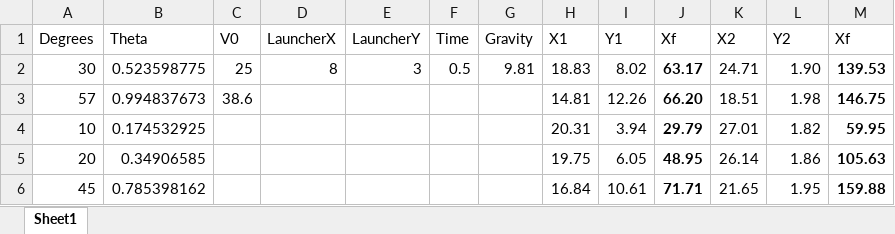
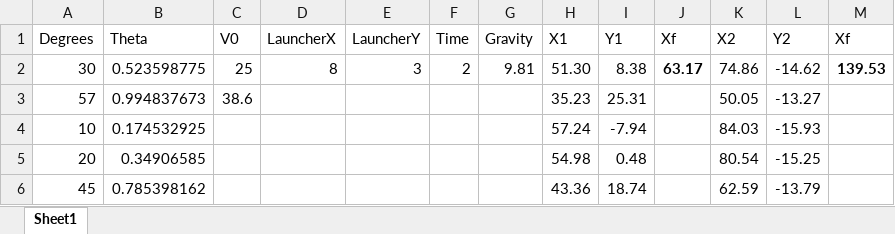
Before and after one commit to jpopelar/FinalProjectCPSW, an Excel workbook: Final Project Parabolic Calculations.xlsx, sheet Sheet1, drawn as a sheet; only a part is shown; values as stored, in another font and other column widths than the file's, no borders; the diff covers the shown part only; the diff names each change by its address in the sheet, - before the commit and + after, or states it on an @@ line.

Commit message:
Xfinal calculations are shit and don't work

```diff
--- a/Final Project Parabolic Calculations.xlsx (sheet Sheet1)
+++ b/Final Project Parabolic Calculations.xlsx (sheet Sheet1)
-F2 (Time): 0.5
+F2 (Time): 2
-H2 (X1): 18.83
+H2 (X1): 51.30
-I2 (Y1): 8.02
+I2 (Y1): 8.38
-K2 (X2): 24.71
+K2 (X2): 74.86
-L2 (Y2): 1.90
+L2 (Y2): -14.62
-H3 (X1): 14.81
+H3 (X1): 35.23
-I3 (Y1): 12.26
+I3 (Y1): 25.31
-J3 (Xf): 66.20
+J3 (Xf): (empty)
-K3 (X2): 18.51
+K3 (X2): 50.05
-L3 (Y2): 1.98
+L3 (Y2): -13.27
-M3 (Xf): 146.75
+M3 (Xf): (empty)
-H4 (X1): 20.31
+H4 (X1): 57.24
-I4 (Y1): 3.94
+I4 (Y1): -7.94
-J4 (Xf): 29.79
+J4 (Xf): (empty)
-K4 (X2): 27.01
+K4 (X2): 84.03
-L4 (Y2): 1.82
+L4 (Y2): -15.93
-M4 (Xf): 59.95
+M4 (Xf): (empty)
-H5 (X1): 19.75
+H5 (X1): 54.98
-I5 (Y1): 6.05
+I5 (Y1): 0.48
-J5 (Xf): 48.95
+J5 (Xf): (empty)
-K5 (X2): 26.14
+K5 (X2): 80.54
-L5 (Y2): 1.86
+L5 (Y2): -15.25
-M5 (Xf): 105.63
+M5 (Xf): (empty)
-H6 (X1): 16.84
+H6 (X1): 43.36
-I6 (Y1): 10.61
+I6 (Y1): 18.74
-J6 (Xf): 71.71
+J6 (Xf): (empty)
-K6 (X2): 21.65
+K6 (X2): 62.59
-L6 (Y2): 1.95
+L6 (Y2): -13.79
-M6 (Xf): 159.88
+M6 (Xf): (empty)
```
Also changed, not shown: 22 edited cells elsewhere in this sheet.
